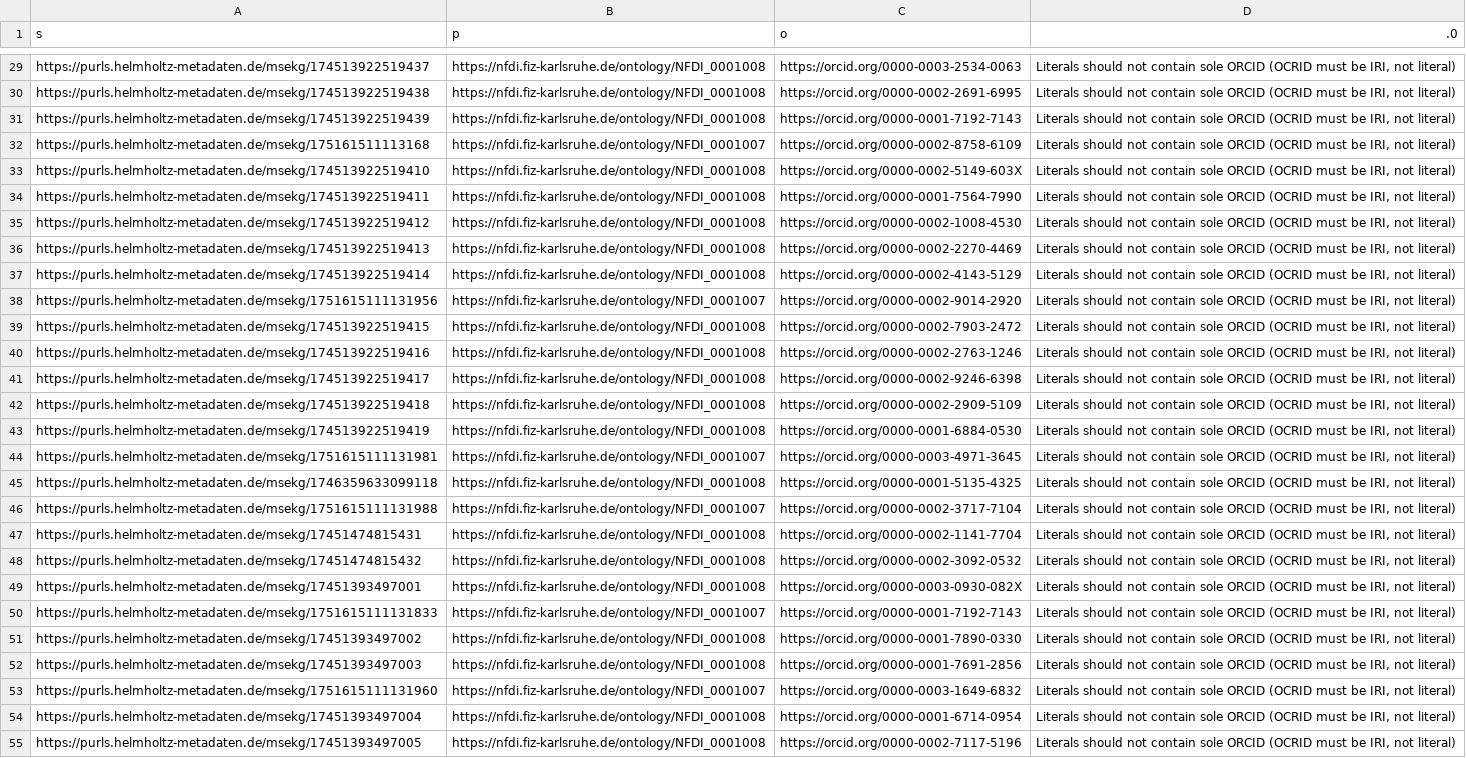
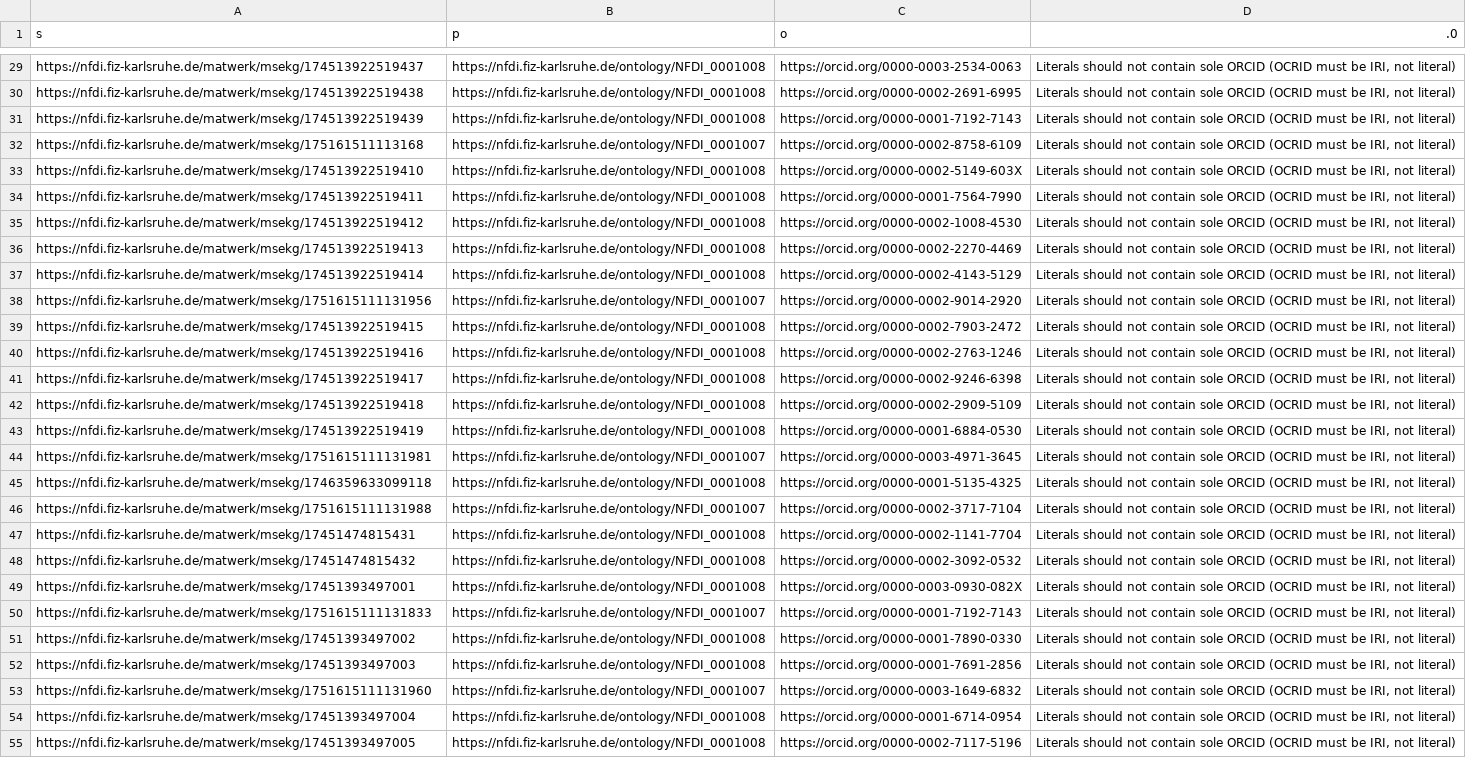
Before and after one commit to ISE-FIZKarlsruhe/matwerk, a CSV file: data/validation/verify1.csv, drawn as a sheet; only a part is shown, gaps mark what is left out; the diff covers the shown part only; the diff names each change by its address in the sheet, - before the commit and + after, or states it on an @@ line.

Commit message:
change to https://nfdi.fiz-karlsruhe.de/matwerk/msekg/

```diff
--- a/data/validation/verify1.csv
+++ b/data/validation/verify1.csv
-A29 (s): https://purls.helmholtz-metadaten.de/msekg/174513922519437
+A29 (s): https://nfdi.fiz-karlsruhe.de/matwerk/msekg/174513922519437
-A30 (s): https://purls.helmholtz-metadaten.de/msekg/174513922519438
+A30 (s): https://nfdi.fiz-karlsruhe.de/matwerk/msekg/174513922519438
-A31 (s): https://purls.helmholtz-metadaten.de/msekg/174513922519439
+A31 (s): https://nfdi.fiz-karlsruhe.de/matwerk/msekg/174513922519439
-A32 (s): https://purls.helmholtz-metadaten.de/msekg/175161511113168
+A32 (s): https://nfdi.fiz-karlsruhe.de/matwerk/msekg/175161511113168
-A33 (s): https://purls.helmholtz-metadaten.de/msekg/174513922519410
+A33 (s): https://nfdi.fiz-karlsruhe.de/matwerk/msekg/174513922519410
-A34 (s): https://purls.helmholtz-metadaten.de/msekg/174513922519411
+A34 (s): https://nfdi.fiz-karlsruhe.de/matwerk/msekg/174513922519411
-A35 (s): https://purls.helmholtz-metadaten.de/msekg/174513922519412
+A35 (s): https://nfdi.fiz-karlsruhe.de/matwerk/msekg/174513922519412
-A36 (s): https://purls.helmholtz-metadaten.de/msekg/174513922519413
+A36 (s): https://nfdi.fiz-karlsruhe.de/matwerk/msekg/174513922519413
-A37 (s): https://purls.helmholtz-metadaten.de/msekg/174513922519414
+A37 (s): https://nfdi.fiz-karlsruhe.de/matwerk/msekg/174513922519414
-A38 (s): https://purls.helmholtz-metadaten.de/msekg/1751615111131956
+A38 (s): https://nfdi.fiz-karlsruhe.de/matwerk/msekg/1751615111131956
-A39 (s): https://purls.helmholtz-metadaten.de/msekg/174513922519415
+A39 (s): https://nfdi.fiz-karlsruhe.de/matwerk/msekg/174513922519415
-A40 (s): https://purls.helmholtz-metadaten.de/msekg/174513922519416
+A40 (s): https://nfdi.fiz-karlsruhe.de/matwerk/msekg/174513922519416
-A41 (s): https://purls.helmholtz-metadaten.de/msekg/174513922519417
+A41 (s): https://nfdi.fiz-karlsruhe.de/matwerk/msekg/174513922519417
-A42 (s): https://purls.helmholtz-metadaten.de/msekg/174513922519418
+A42 (s): https://nfdi.fiz-karlsruhe.de/matwerk/msekg/174513922519418
-A43 (s): https://purls.helmholtz-metadaten.de/msekg/174513922519419
+A43 (s): https://nfdi.fiz-karlsruhe.de/matwerk/msekg/174513922519419
-A44 (s): https://purls.helmholtz-metadaten.de/msekg/1751615111131981
+A44 (s): https://nfdi.fiz-karlsruhe.de/matwerk/msekg/1751615111131981
-A45 (s): https://purls.helmholtz-metadaten.de/msekg/1746359633099118
+A45 (s): https://nfdi.fiz-karlsruhe.de/matwerk/msekg/1746359633099118
-A46 (s): https://purls.helmholtz-metadaten.de/msekg/1751615111131988
+A46 (s): https://nfdi.fiz-karlsruhe.de/matwerk/msekg/1751615111131988
-A47 (s): https://purls.helmholtz-metadaten.de/msekg/17451474815431
+A47 (s): https://nfdi.fiz-karlsruhe.de/matwerk/msekg/17451474815431
-A48 (s): https://purls.helmholtz-metadaten.de/msekg/17451474815432
+A48 (s): https://nfdi.fiz-karlsruhe.de/matwerk/msekg/17451474815432
-A49 (s): https://purls.helmholtz-metadaten.de/msekg/17451393497001
+A49 (s): https://nfdi.fiz-karlsruhe.de/matwerk/msekg/17451393497001
-A50 (s): https://purls.helmholtz-metadaten.de/msekg/1751615111131833
+A50 (s): https://nfdi.fiz-karlsruhe.de/matwerk/msekg/1751615111131833
-A51 (s): https://purls.helmholtz-metadaten.de/msekg/17451393497002
+A51 (s): https://nfdi.fiz-karlsruhe.de/matwerk/msekg/17451393497002
-A52 (s): https://purls.helmholtz-metadaten.de/msekg/17451393497003
+A52 (s): https://nfdi.fiz-karlsruhe.de/matwerk/msekg/17451393497003
-A53 (s): https://purls.helmholtz-metadaten.de/msekg/1751615111131960
+A53 (s): https://nfdi.fiz-karlsruhe.de/matwerk/msekg/1751615111131960
-A54 (s): https://purls.helmholtz-metadaten.de/msekg/17451393497004
+A54 (s): https://nfdi.fiz-karlsruhe.de/matwerk/msekg/17451393497004
-A55 (s): https://purls.helmholtz-metadaten.de/msekg/17451393497005
+A55 (s): https://nfdi.fiz-karlsruhe.de/matwerk/msekg/17451393497005
```
Also changed, not shown: 37 edited cells elsewhere in this file, data/zenodo/datasets_urls.csv, 46 other files.
